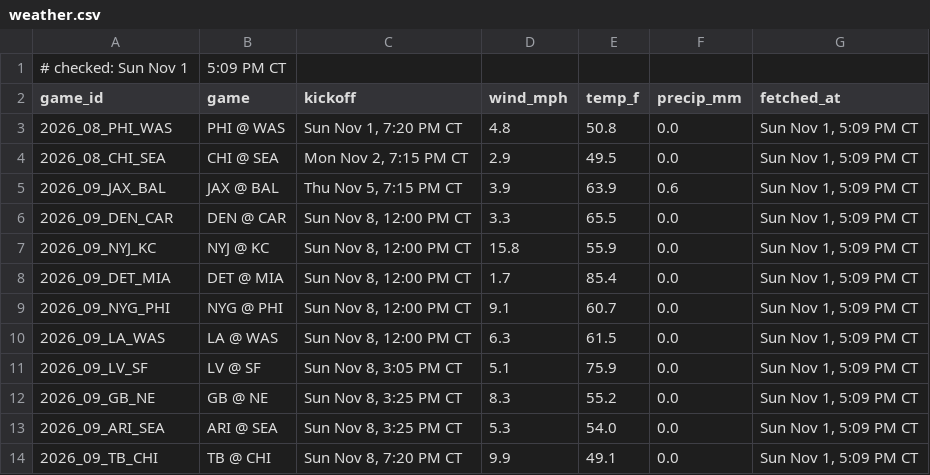
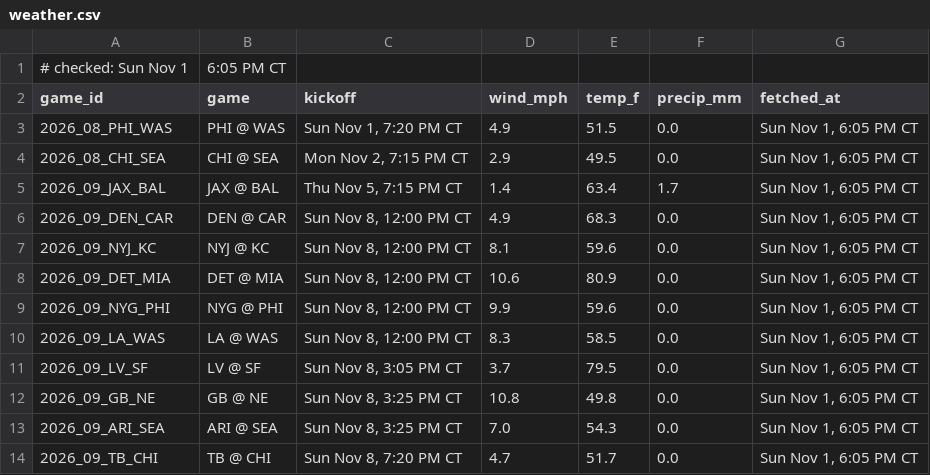
Before and after one commit to Ratboy3/The-Rat-Report, a CSV file: weather.csv, drawn as a sheet.

```diff
--- a/weather.csv
+++ b/weather.csv
@@ -1,14 +1,14 @@
-# checked: Sun Nov 1, 5:09 PM CT
+# checked: Sun Nov 1, 6:05 PM CT
 game_id,game,kickoff,wind_mph,temp_f,precip_mm,fetched_at
-2026_08_PHI_WAS,PHI @ WAS,"Sun Nov 1, 7:20 PM CT",4.8,50.8,0.0,"Sun Nov 1, 5:09 PM CT"
-2026_08_CHI_SEA,CHI @ SEA,"Mon Nov 2, 7:15 PM CT",2.9,49.5,0.0,"Sun Nov 1, 5:09 PM CT"
-2026_09_JAX_BAL,JAX @ BAL,"Thu Nov 5, 7:15 PM CT",3.9,63.9,0.6,"Sun Nov 1, 5:09 PM CT"
-2026_09_DEN_CAR,DEN @ CAR,"Sun Nov 8, 12:00 PM CT",3.3,65.5,0.0,"Sun Nov 1, 5:09 PM CT"
-2026_09_NYJ_KC,NYJ @ KC,"Sun Nov 8, 12:00 PM CT",15.8,55.9,0.0,"Sun Nov 1, 5:09 PM CT"
-2026_09_DET_MIA,DET @ MIA,"Sun Nov 8, 12:00 PM CT",1.7,85.4,0.0,"Sun Nov 1, 5:09 PM CT"
-2026_09_NYG_PHI,NYG @ PHI,"Sun Nov 8, 12:00 PM CT",9.1,60.7,0.0,"Sun Nov 1, 5:09 PM CT"
-2026_09_LA_WAS,LA @ WAS,"Sun Nov 8, 12:00 PM CT",6.3,61.5,0.0,"Sun Nov 1, 5:09 PM CT"
-2026_09_LV_SF,LV @ SF,"Sun Nov 8, 3:05 PM CT",5.1,75.9,0.0,"Sun Nov 1, 5:09 PM CT"
-2026_09_GB_NE,GB @ NE,"Sun Nov 8, 3:25 PM CT",8.3,55.2,0.0,"Sun Nov 1, 5:09 PM CT"
-2026_09_ARI_SEA,ARI @ SEA,"Sun Nov 8, 3:25 PM CT",5.3,54.0,0.0,"Sun Nov 1, 5:09 PM CT"
-2026_09_TB_CHI,TB @ CHI,"Sun Nov 8, 7:20 PM CT",9.9,49.1,0.0,"Sun Nov 1, 5:09 PM CT"
+2026_08_PHI_WAS,PHI @ WAS,"Sun Nov 1, 7:20 PM CT",4.9,51.5,0.0,"Sun Nov 1, 6:05 PM CT"
+2026_08_CHI_SEA,CHI @ SEA,"Mon Nov 2, 7:15 PM CT",2.9,49.5,0.0,"Sun Nov 1, 6:05 PM CT"
+2026_09_JAX_BAL,JAX @ BAL,"Thu Nov 5, 7:15 PM CT",1.4,63.4,1.7,"Sun Nov 1, 6:05 PM CT"
+2026_09_DEN_CAR,DEN @ CAR,"Sun Nov 8, 12:00 PM CT",4.9,68.3,0.0,"Sun Nov 1, 6:05 PM CT"
+2026_09_NYJ_KC,NYJ @ KC,"Sun Nov 8, 12:00 PM CT",8.1,59.6,0.0,"Sun Nov 1, 6:05 PM CT"
+2026_09_DET_MIA,DET @ MIA,"Sun Nov 8, 12:00 PM CT",10.6,80.9,0.0,"Sun Nov 1, 6:05 PM CT"
+2026_09_NYG_PHI,NYG @ PHI,"Sun Nov 8, 12:00 PM CT",9.9,59.6,0.0,"Sun Nov 1, 6:05 PM CT"
+2026_09_LA_WAS,LA @ WAS,"Sun Nov 8, 12:00 PM CT",8.3,58.5,0.0,"Sun Nov 1, 6:05 PM CT"
+2026_09_LV_SF,LV @ SF,"Sun Nov 8, 3:05 PM CT",3.7,79.5,0.0,"Sun Nov 1, 6:05 PM CT"
+2026_09_GB_NE,GB @ NE,"Sun Nov 8, 3:25 PM CT",10.8,49.8,0.0,"Sun Nov 1, 6:05 PM CT"
+2026_09_ARI_SEA,ARI @ SEA,"Sun Nov 8, 3:25 PM CT",7.0,54.3,0.0,"Sun Nov 1, 6:05 PM CT"
+2026_09_TB_CHI,TB @ CHI,"Sun Nov 8, 7:20 PM CT",4.7,51.7,0.0,"Sun Nov 1, 6:05 PM CT"
```
